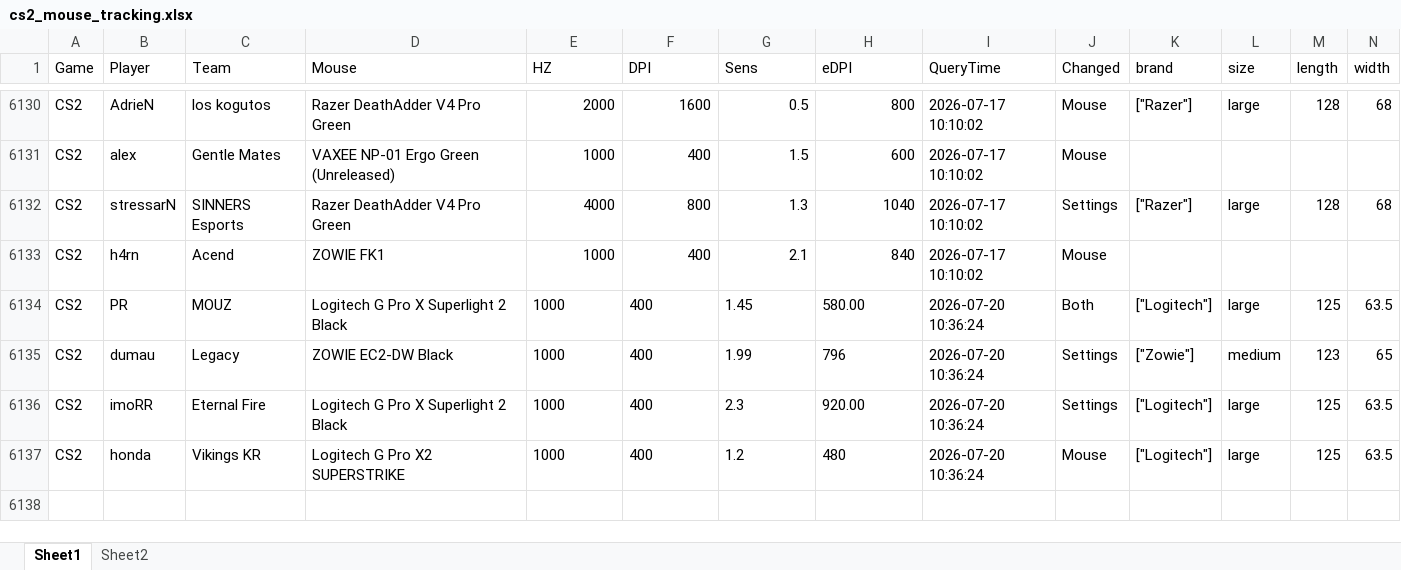
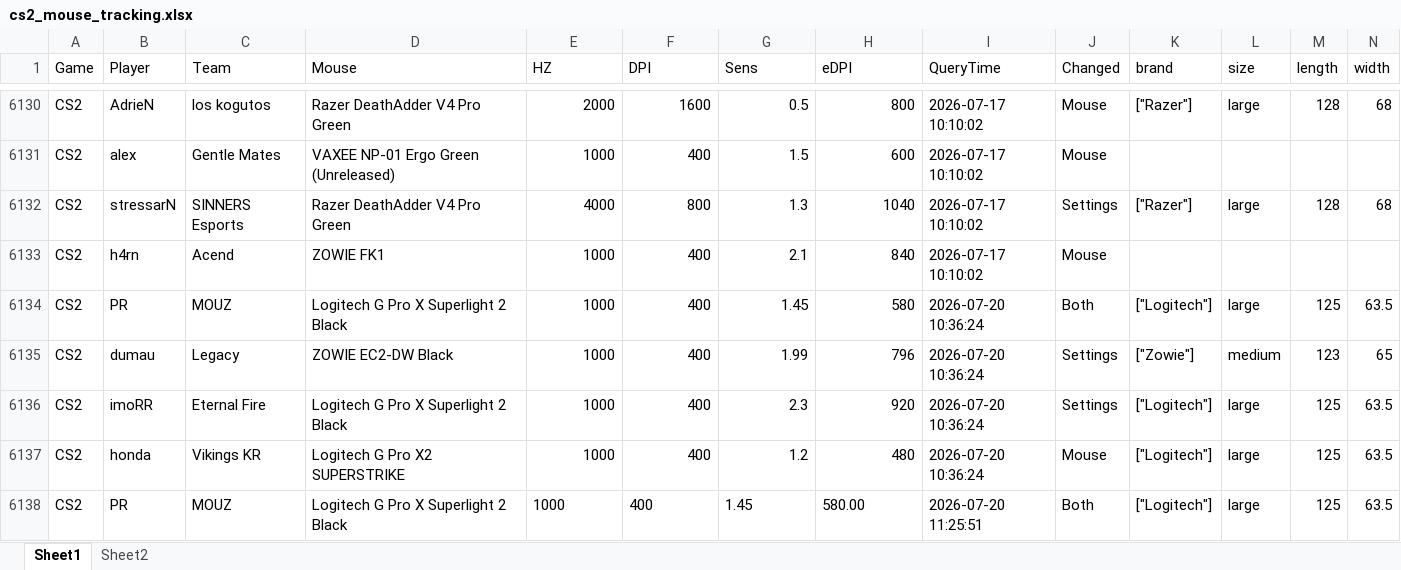
Before and after one commit to d20260323-jpg/CS2_Mouse_Tracker, an Excel workbook: cs2_mouse_tracking.xlsx, sheet Sheet1, drawn as a sheet; only a part is shown, gaps mark what is left out; values as stored, in another font and other column widths than the file's, no borders; rows hold the shown columns only; the diff names each change by its address in the sheet, - before the commit and + after, or states it on an @@ line.

Commit message:
auto update data (CS2 + Valorant)

```diff
--- a/cs2_mouse_tracking.xlsx (sheet Sheet1)
+++ b/cs2_mouse_tracking.xlsx (sheet Sheet1)
-E6134:G6134 alignment: left
+E6134:G6134 alignment: right
-H6134 (eDPI): 580.00
+H6134 (eDPI): 580
-E6135:H6135 alignment: left
+E6135:H6135 alignment: right
-E6136:G6136 alignment: left
+E6136:G6136 alignment: right
-H6136 (eDPI): 920.00
+H6136 (eDPI): 920
-E6137:H6137 alignment: left
+E6137:H6137 alignment: right
+row 6138: CS2 | PR | MOUZ | Logitech G Pro X Superlight 2 Black | 1000 | 400 | 1.45 | 580.00 | 2026-07-20 11:25:51 | Both | ["Logitech"] | large | 125 | 63.5
```
